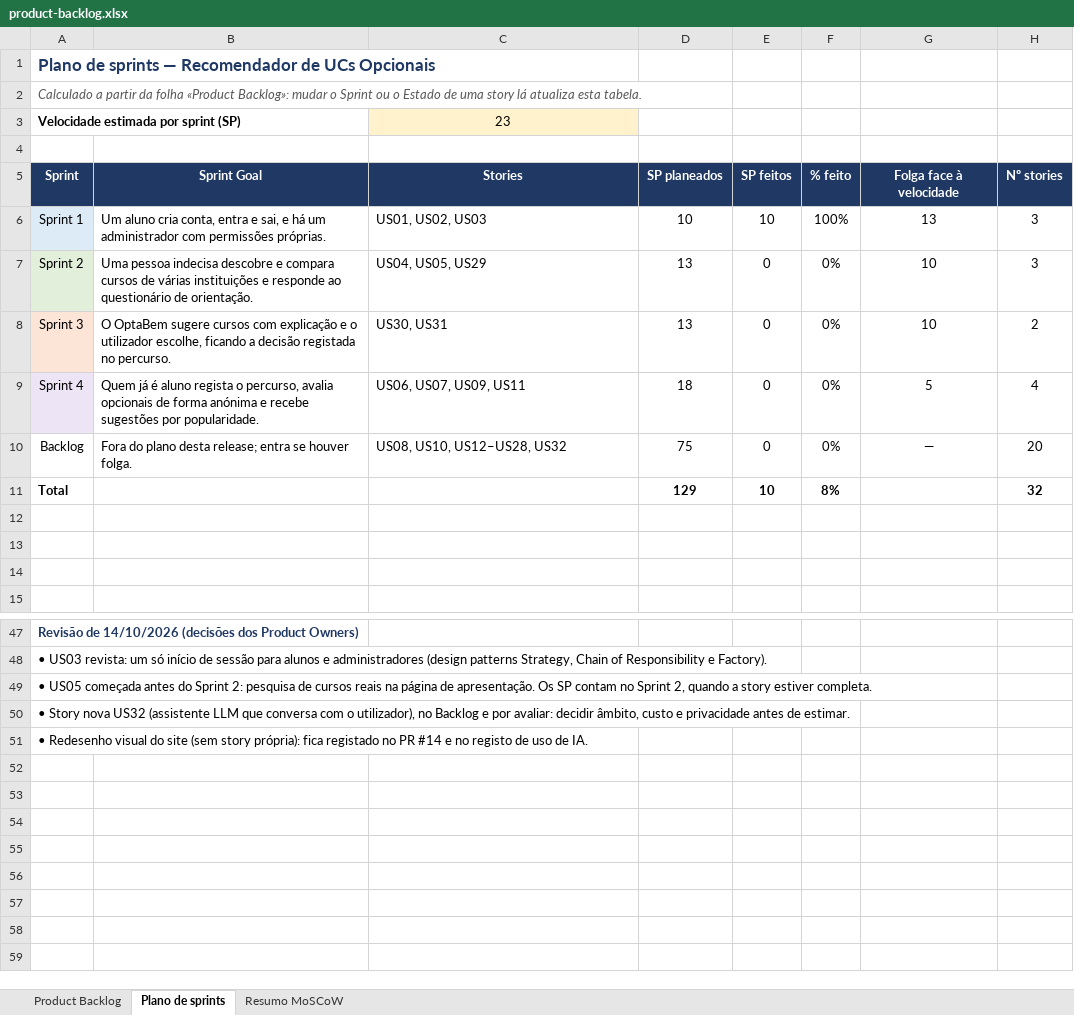
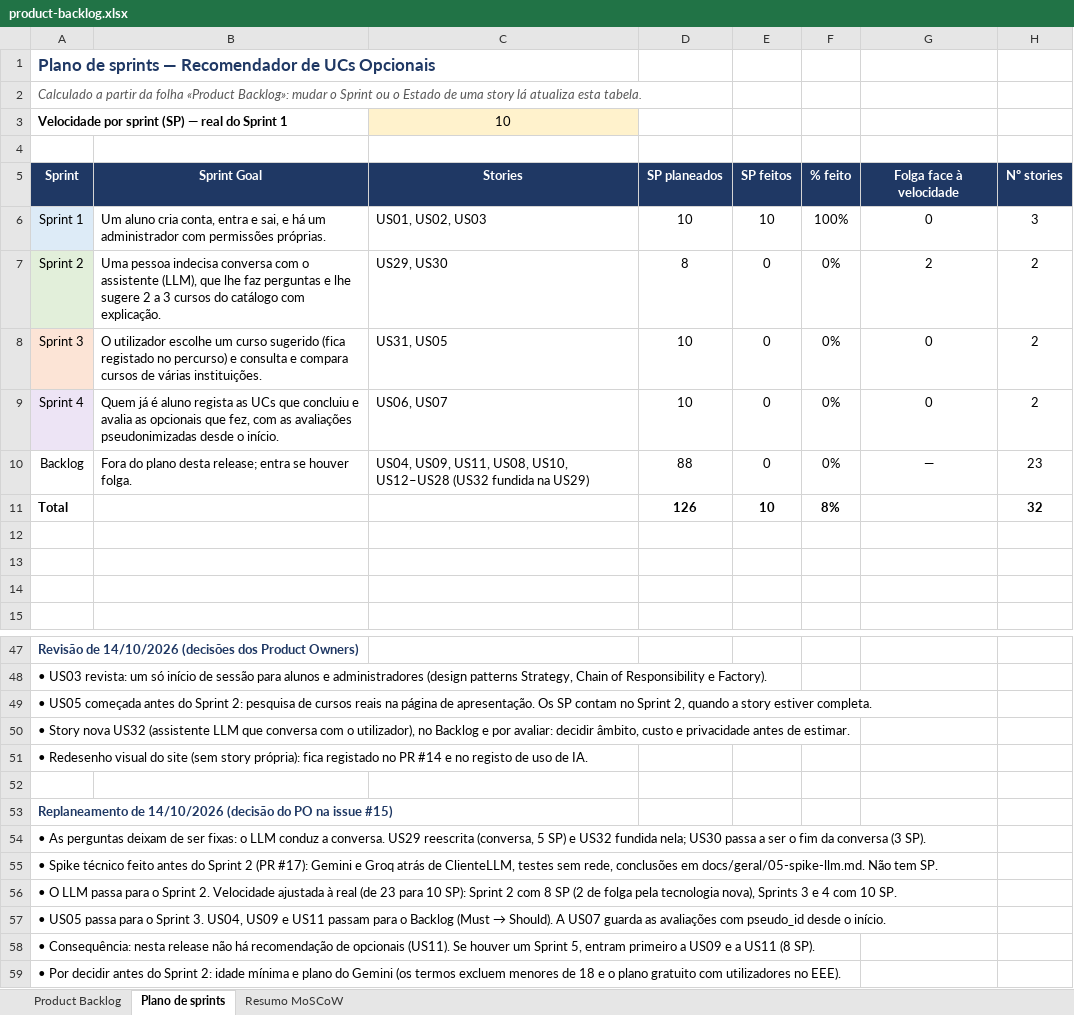
Before and after one commit to Simaooo27/recomendador-ucs-opcionais, an Excel workbook: docs/geral/product-backlog.xlsx, sheet Plano de sprints, drawn as a sheet; only a part is shown, gaps mark what is left out; values as stored, in another font and other column widths than the file's, no borders; charts and pictures not drawn; removed rows and columns are numbered as before the commit, all else as after; the diff names each change by its address in the sheet, - before the commit and + after, or states it on an @@ line.

```diff
--- a/docs/geral/product-backlog.xlsx (sheet Plano de sprints)
+++ b/docs/geral/product-backlog.xlsx (sheet Plano de sprints)
-row 3: Velocidade estimada por sprint (SP) |  | 23
+row 3: Velocidade por sprint (SP) — real do Sprint 1 |  | 10
-G6: 13
+G6: 0
-B7: …pessoa indecisa descobre e compara cursos de várias instituições e responde ao questionário de orientação.
+B7: …pessoa indecisa conversa com o assistente (LLM), que lhe faz perguntas e lhe sugere 2 a 3 cursos do catálogo com explicação.
-C7: US04, US05, US29
+C7: US29, US30
-D7: 13
+D7: 8
-G7: 10
+G7: 2
-H7: 3
+H7: 2
-B8: O OptaBem sugere cursos com explicação e o utilizador escolhe, ficando a decisão registada no percurso.
+B8: O utilizador escolhe um curso sugerido (fica registado no percurso) e consulta e compara cursos de várias instituições.
-C8: US30, US31
+C8: US31, US05
-D8: 13
+D8: 10
-G8: 10
+G8: 0
-B9: …aluno regista o percurso, avalia opcionais de forma anónima e recebe sugestões por popularidade.
+B9: …aluno regista as UCs que concluiu e avalia as opcionais que fez, com as avaliações pseudonimizadas desde o início.
-C9: US06, US07, US09, US11
+C9: US06, US07
-D9: 18
+D9: 10
-G9: 5
+G9: 0
-H9: 4
+H9: 2
-C10: US08, US10, US12–US28, US32
+C10: US04, US09, US11, US08, US10, US12–US28 (US32 fundida na US29)
-D10: 75
+D10: 88
-H10: 20
+H10: 23
-D11: 129
+D11: 126
+row 52: (empty)
+row 53: Replaneamento de 14/10/2026 (decisão do PO na issue #15)
+row 54: • As perguntas deixam de ser fixas: o LLM conduz a conversa. US29 reescrita (conversa, 5 SP) e US32 fundida nela; US30 passa a ser o fim da conversa (3 SP).
+row 55: • Spike técnico feito antes do Sprint 2 (PR #17): Gemini e Groq atrás de ClienteLLM, testes sem rede, conclusões em docs/geral/05-spike-llm.md. Não tem SP.
+row 56: • O LLM passa para o Sprint 2. Velocidade ajustada à real (de 23 para 10 SP): Sprint 2 com 8 SP (2 de folga pela tecnologia nova), Sprints 3 e 4 com 10 SP.
+row 57: • US05 passa para o Sprint 3. US04, US09 e US11 passam para o Backlog (Must → Should). A US07 guarda as avaliações com pseudo_id desde o início.
+row 58: • Consequência: nesta release não há recomendação de opcionais (US11). Se houver um Sprint 5, entram primeiro a US09 e a US11 (8 SP).
+row 59: • Por decidir antes do Sprint 2: idade mínima e plano do Gemini (os termos excluem menores de 18 e o plano gratuito com utilizadores no EEE).
```
Also changed, not shown: sheet Product Backlog, sheet Resumo MoSCoW, charts or pictures, 5 other files.
